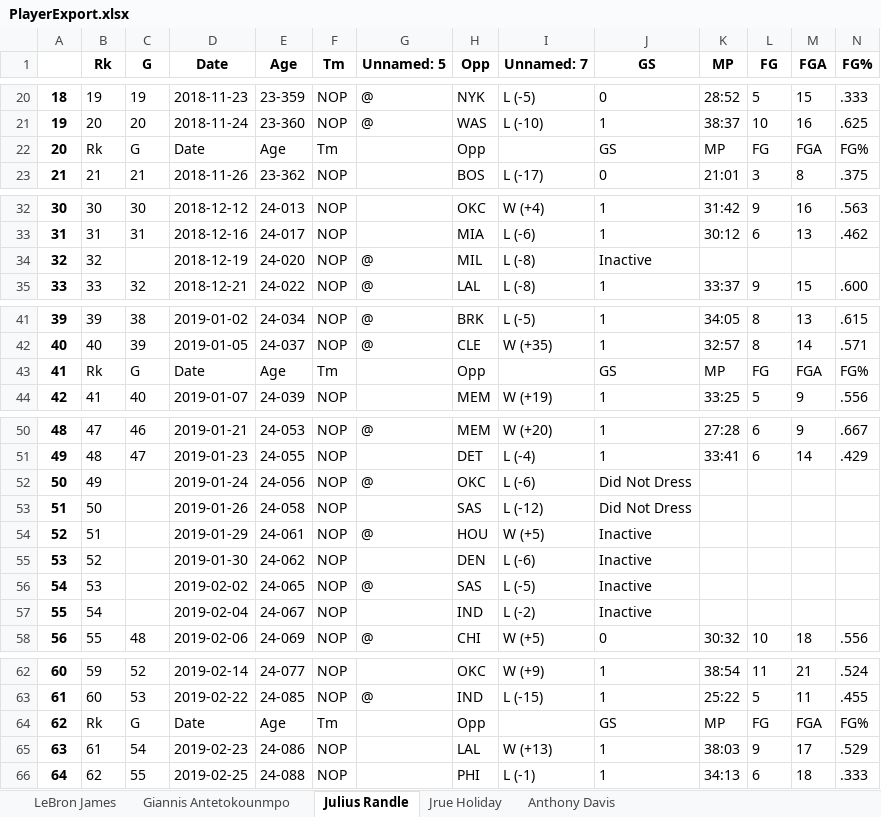
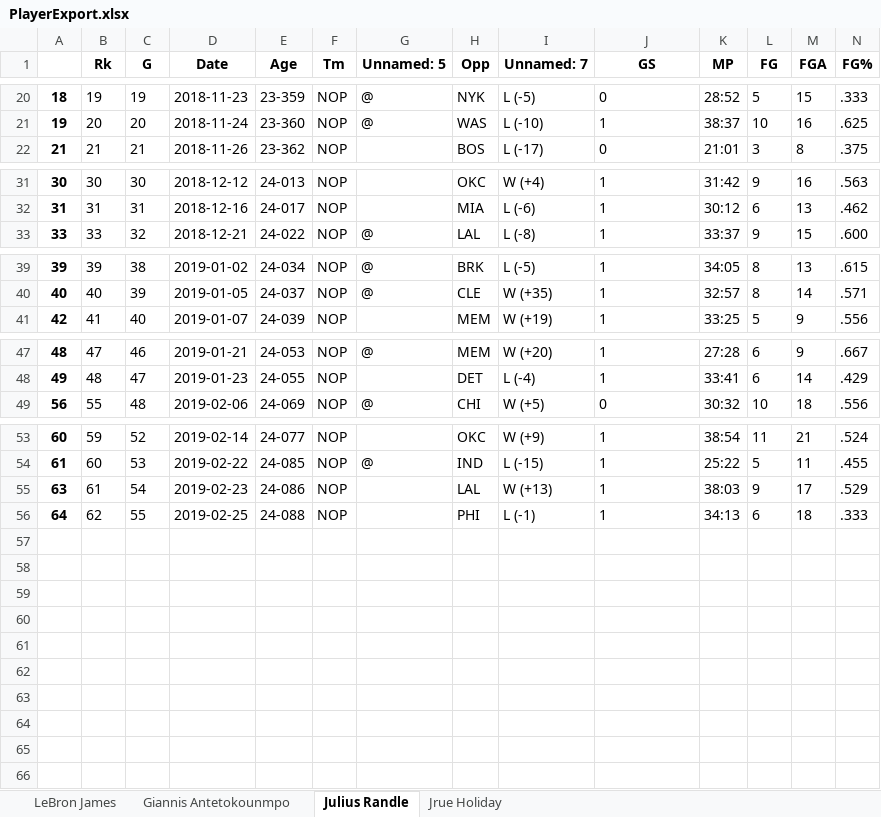
Before and after one commit to mtinglof/BasketBall-Stats, an Excel workbook: PlayerExport.xlsx, sheet Julius Randle, drawn as a sheet; only a part is shown, gaps mark what is left out; values as stored, in another font and other column widths than the file's, no borders; rows hold the shown columns only; the diff names each change by its address in the sheet, - before the commit and + after, or states it on an @@ line.

```diff
--- a/PlayerExport.xlsx (sheet Julius Randle)
+++ b/PlayerExport.xlsx (sheet Julius Randle)
-sheet tab: Anthony Davis
-row 22: 20 | Rk | G | Date | Age | Tm |  | Opp |  | GS | MP | FG | FGA | FG%
-row 34: 32 | 32 |  | 2018-12-19 | 24-020 | NOP | @ | MIL | L (-8) | Inactive
-row 43: 41 | Rk | G | Date | Age | Tm |  | Opp |  | GS | MP | FG | FGA | FG%
-row 52: 50 | 49 |  | 2019-01-24 | 24-056 | NOP | @ | OKC | L (-6) | Did Not Dress
-row 53: 51 | 50 |  | 2019-01-26 | 24-058 | NOP |  | SAS | L (-12) | Did Not Dress
-row 54: 52 | 51 |  | 2019-01-29 | 24-061 | NOP | @ | HOU | W (+5) | Inactive
-row 55: 53 | 52 |  | 2019-01-30 | 24-062 | NOP |  | DEN | L (-6) | Inactive
-row 56: 54 | 53 |  | 2019-02-02 | 24-065 | NOP | @ | SAS | L (-5) | Inactive
-row 57: 55 | 54 |  | 2019-02-04 | 24-067 | NOP |  | IND | L (-2) | Inactive
-row 64: 62 | Rk | G | Date | Age | Tm |  | Opp |  | GS | MP | FG | FGA | FG%
```
Also changed, not shown: sheet LeBron James, sheet Giannis Antetokounmpo, sheet Jrue Holiday, 1 other file.
